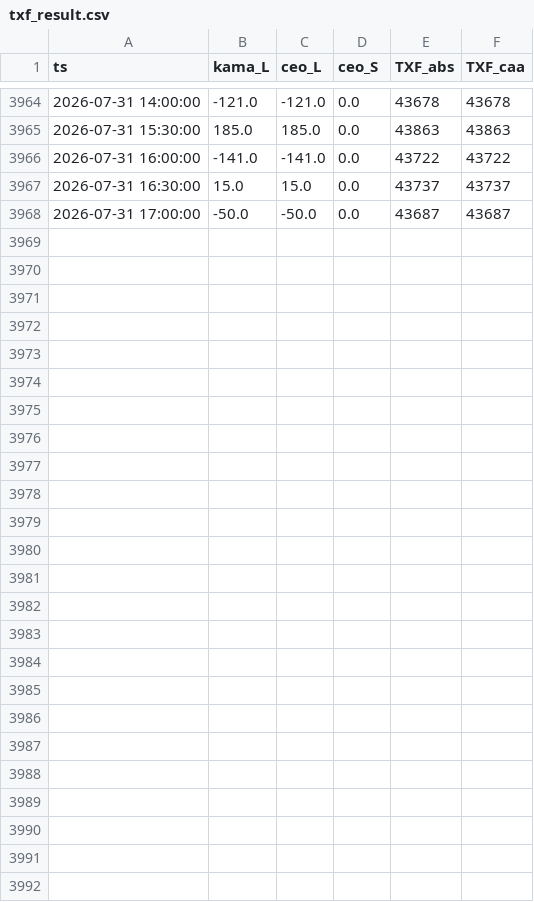
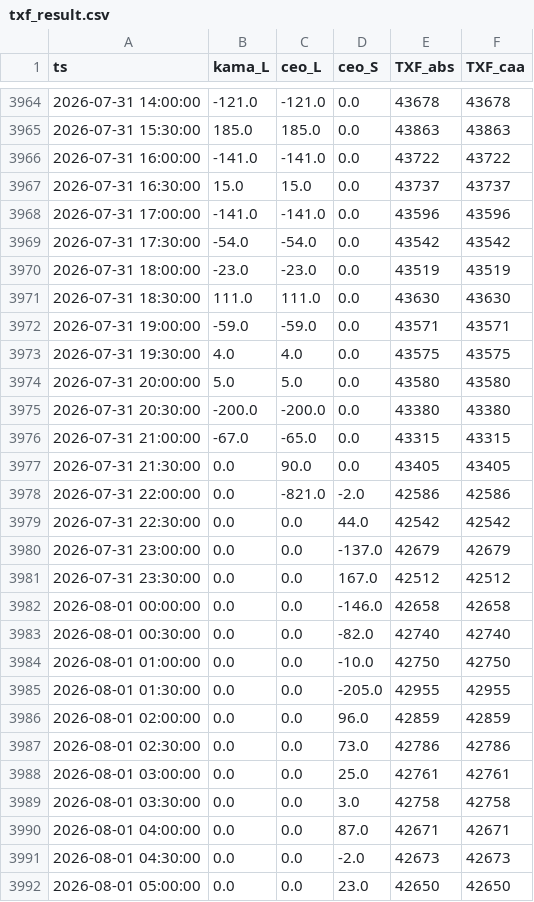
Before and after one commit to miYuz/2510001-site, a CSV file: txf_result.csv, drawn as a sheet; only a part is shown, gaps mark what is left out.

Commit message:
Daily Dashboard Data Update

```diff
--- a/txf_result.csv
+++ b/txf_result.csv
@@ -3967,2 +3967,26 @@ ts,kama_L,ceo_L,ceo_S,TXF_abs,TXF_caa
 2026-07-31 16:30:00,15.0,15.0,0.0,43737,43737
-2026-07-31 17:00:00,-50.0,-50.0,0.0,43687,43687
+2026-07-31 17:00:00,-141.0,-141.0,0.0,43596,43596
+2026-07-31 17:30:00,-54.0,-54.0,0.0,43542,43542
+2026-07-31 18:00:00,-23.0,-23.0,0.0,43519,43519
+2026-07-31 18:30:00,111.0,111.0,0.0,43630,43630
+2026-07-31 19:00:00,-59.0,-59.0,0.0,43571,43571
+2026-07-31 19:30:00,4.0,4.0,0.0,43575,43575
+2026-07-31 20:00:00,5.0,5.0,0.0,43580,43580
+2026-07-31 20:30:00,-200.0,-200.0,0.0,43380,43380
+2026-07-31 21:00:00,-67.0,-65.0,0.0,43315,43315
+2026-07-31 21:30:00,0.0,90.0,0.0,43405,43405
+2026-07-31 22:00:00,0.0,-821.0,-2.0,42586,42586
+2026-07-31 22:30:00,0.0,0.0,44.0,42542,42542
+2026-07-31 23:00:00,0.0,0.0,-137.0,42679,42679
+2026-07-31 23:30:00,0.0,0.0,167.0,42512,42512
+2026-08-01 00:00:00,0.0,0.0,-146.0,42658,42658
+2026-08-01 00:30:00,0.0,0.0,-82.0,42740,42740
+2026-08-01 01:00:00,0.0,0.0,-10.0,42750,42750
+2026-08-01 01:30:00,0.0,0.0,-205.0,42955,42955
+2026-08-01 02:00:00,0.0,0.0,96.0,42859,42859
+2026-08-01 02:30:00,0.0,0.0,73.0,42786,42786
+2026-08-01 03:00:00,0.0,0.0,25.0,42761,42761
+2026-08-01 03:30:00,0.0,0.0,3.0,42758,42758
+2026-08-01 04:00:00,0.0,0.0,87.0,42671,42671
+2026-08-01 04:30:00,0.0,0.0,-2.0,42673,42673
+2026-08-01 05:00:00,0.0,0.0,23.0,42650,42650
```
